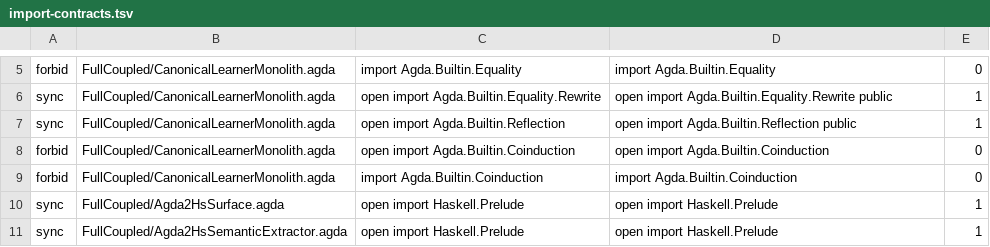
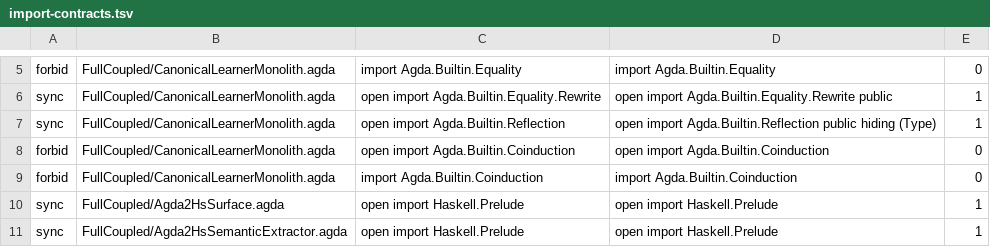
Before and after one commit to JohnChristianD/Deep-Watkins-Monoid-LSTM, a TSV file: .ci/agda/import-contracts.tsv, drawn as a sheet; only a part is shown, gaps mark what is left out.

Commit message:
ci(agda): sync narrowed reflection import

```diff
--- a/.ci/agda/import-contracts.tsv
+++ b/.ci/agda/import-contracts.tsv
@@ -6,3 +6,3 @@ forbid	FullCoupled/CanonicalLearnerMonolith.agda	import Agda.Builtin.Equality	im
 sync	FullCoupled/CanonicalLearnerMonolith.agda	open import Agda.Builtin.Equality.Rewrite	open import Agda.Builtin.Equality.Rewrite public	1
-sync	FullCoupled/CanonicalLearnerMonolith.agda	open import Agda.Builtin.Reflection	open import Agda.Builtin.Reflection public	1
+sync	FullCoupled/CanonicalLearnerMonolith.agda	open import Agda.Builtin.Reflection	open import Agda.Builtin.Reflection public hiding (Type)	1
 forbid	FullCoupled/CanonicalLearnerMonolith.agda	open import Agda.Builtin.Coinduction	open import Agda.Builtin.Coinduction	0
```
